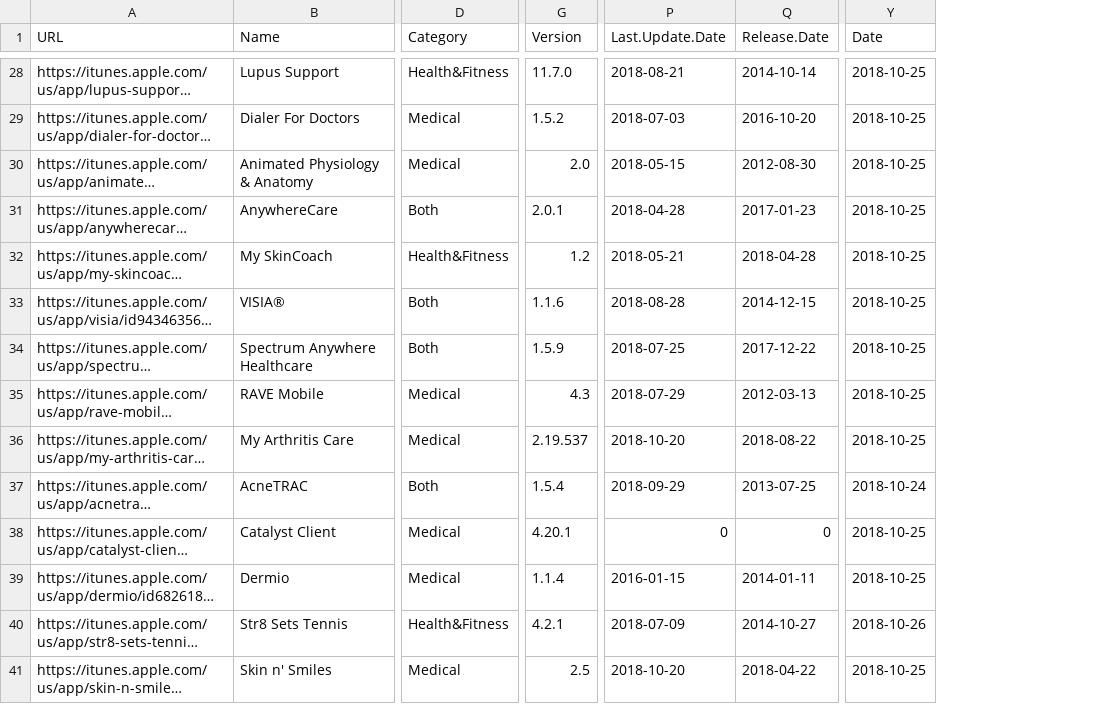
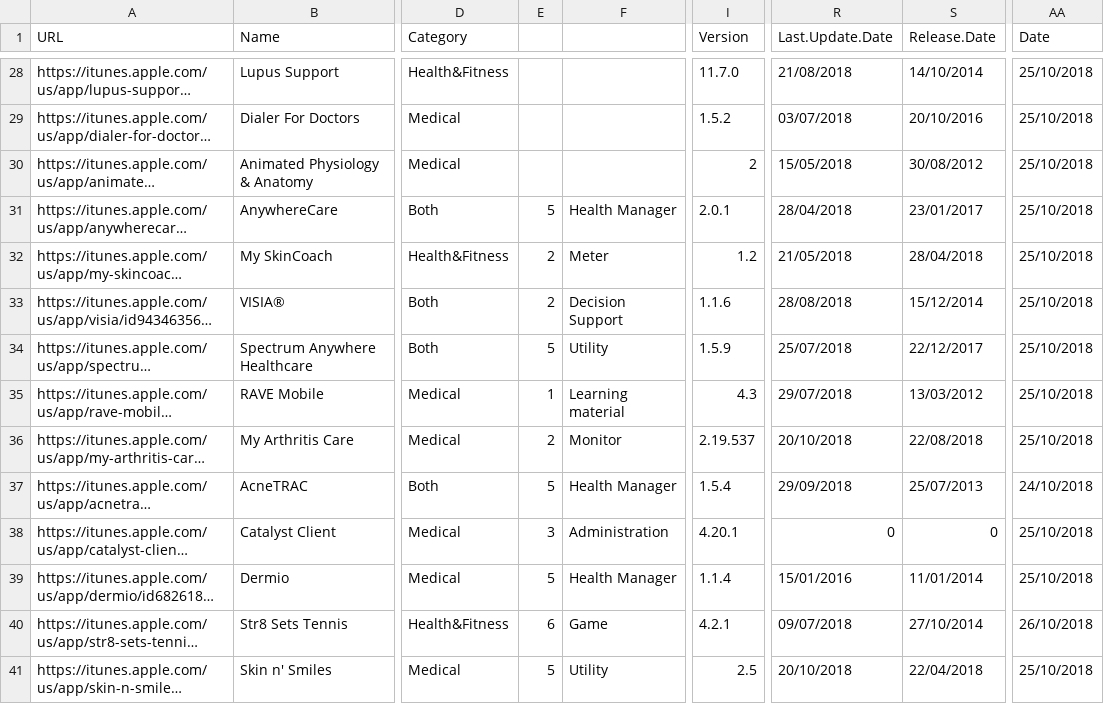
Before and after one commit to FrancescoTranquillo/E-HEALTH, a CSV file: R script/Tabelle to be consegnate/Results/Dermatology_top60.csv, drawn as a sheet; only a part is shown, gaps mark what is left out; long unchanged cells end in …; addresses are those after the commit; the diff covers the shown part only; the diff names each change by its address in the sheet, - before the commit and + after, or states it on an @@ line.

```diff
--- a/R script/Tabelle to be consegnate/Results/Dermatology_top60.csv
+++ b/R script/Tabelle to be consegnate/Results/Dermatology_top60.csv
+column E, rows 31-41: 5 | 2 | 2 | 5 | 1 | 2 | 5 | 3 | 5 | 6 | 5
+column F, rows 31-41: Health Manager | Meter | Decision Support | Utility | Learning material | Monitor | Health Manager | Administration | Health Manager | Game | Utility
-R28 (Last.Update.Date): 2018-08-21
+R28 (Last.Update.Date): 21/08/2018
-S28 (Release.Date): 2014-10-14
+S28 (Release.Date): 14/10/2014
-AA28:AA36 (Date): 2018-10-25
+AA28:AA36 (Date): 25/10/2018
-R29 (Last.Update.Date): 2018-07-03
+R29 (Last.Update.Date): 03/07/2018
-S29 (Release.Date): 2016-10-20
+S29 (Release.Date): 20/10/2016
-I30 (Version): 2.0
+I30 (Version): 2
-R30 (Last.Update.Date): 2018-05-15
+R30 (Last.Update.Date): 15/05/2018
-S30 (Release.Date): 2012-08-30
+S30 (Release.Date): 30/08/2012
-R31 (Last.Update.Date): 2018-04-28
+R31 (Last.Update.Date): 28/04/2018
-S31 (Release.Date): 2017-01-23
+S31 (Release.Date): 23/01/2017
-R32 (Last.Update.Date): 2018-05-21
+R32 (Last.Update.Date): 21/05/2018
-S32 (Release.Date): 2018-04-28
+S32 (Release.Date): 28/04/2018
-R33 (Last.Update.Date): 2018-08-28
+R33 (Last.Update.Date): 28/08/2018
-S33 (Release.Date): 2014-12-15
+S33 (Release.Date): 15/12/2014
-R34 (Last.Update.Date): 2018-07-25
+R34 (Last.Update.Date): 25/07/2018
-S34 (Release.Date): 2017-12-22
+S34 (Release.Date): 22/12/2017
-R35 (Last.Update.Date): 2018-07-29
+R35 (Last.Update.Date): 29/07/2018
-S35 (Release.Date): 2012-03-13
+S35 (Release.Date): 13/03/2012
-R36 (Last.Update.Date): 2018-10-20
+R36 (Last.Update.Date): 20/10/2018
-S36 (Release.Date): 2018-08-22
+S36 (Release.Date): 22/08/2018
-R37 (Last.Update.Date): 2018-09-29
+R37 (Last.Update.Date): 29/09/2018
-S37 (Release.Date): 2013-07-25
+S37 (Release.Date): 25/07/2013
-AA37 (Date): 2018-10-24
+AA37 (Date): 24/10/2018
-AA38:AA39 (Date): 2018-10-25
+AA38:AA39 (Date): 25/10/2018
-R39 (Last.Update.Date): 2016-01-15
+R39 (Last.Update.Date): 15/01/2016
-S39 (Release.Date): 2014-01-11
+S39 (Release.Date): 11/01/2014
-R40 (Last.Update.Date): 2018-07-09
+R40 (Last.Update.Date): 09/07/2018
-S40 (Release.Date): 2014-10-27
+S40 (Release.Date): 27/10/2014
-AA40 (Date): 2018-10-26
+AA40 (Date): 26/10/2018
-R41 (Last.Update.Date): 2018-10-20
+R41 (Last.Update.Date): 20/10/2018
-S41 (Release.Date): 2018-04-22
+S41 (Release.Date): 22/04/2018
-AA41 (Date): 2018-10-25
+AA41 (Date): 25/10/2018
```
Also changed, not shown: 137 edited cells elsewhere in this file.
